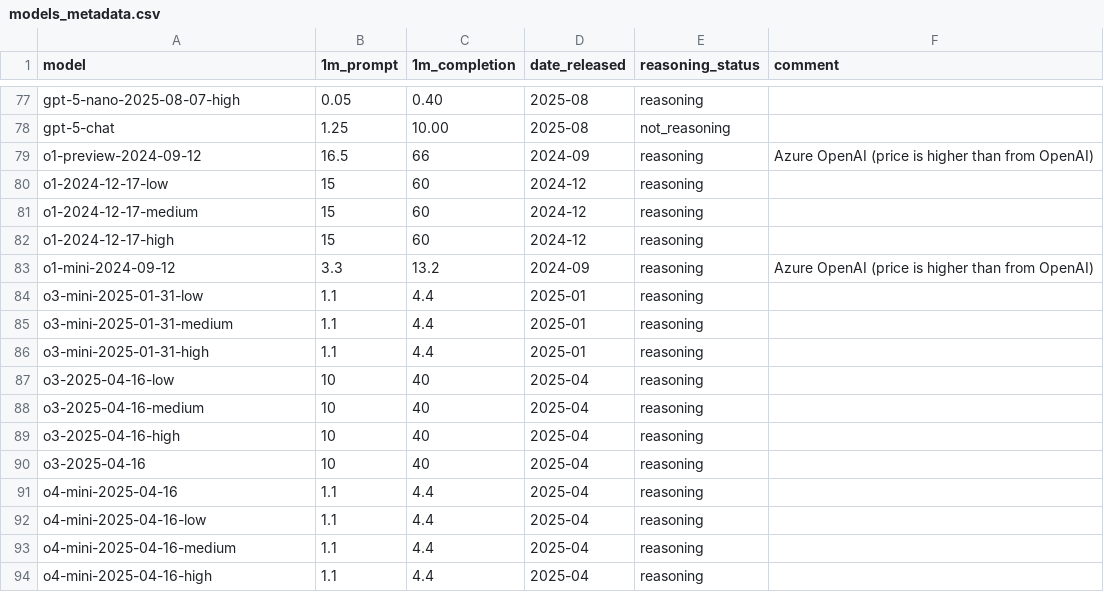
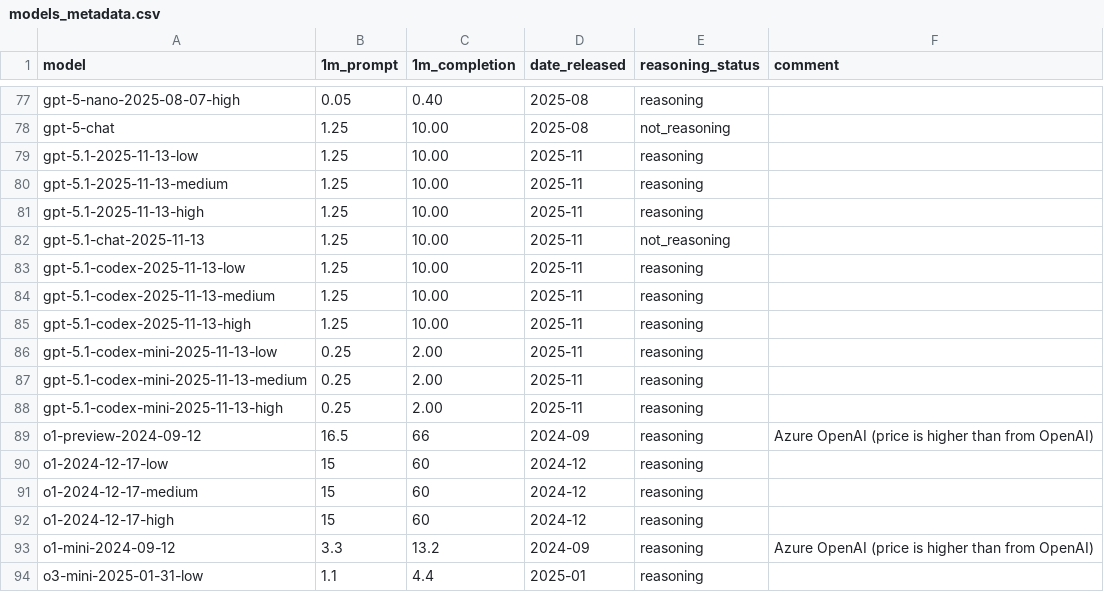
Before and after one commit to maxim-saplin/llm_chess, a CSV file: data_processing/models_metadata.csv, drawn as a sheet; only a part is shown, gaps mark what is left out; the shorter side is filled out with more unchanged rows; the diff names each change by its address in the sheet, - before the commit and + after, or states it on an @@ line.

```diff
--- a/data_processing/models_metadata.csv
+++ b/data_processing/models_metadata.csv
+row 79: gpt-5.1-2025-11-13-low | 1.25 | 10.00 | 2025-11 | reasoning
+row 80: gpt-5.1-2025-11-13-medium | 1.25 | 10.00 | 2025-11 | reasoning
+row 81: gpt-5.1-2025-11-13-high | 1.25 | 10.00 | 2025-11 | reasoning
+row 82: gpt-5.1-chat-2025-11-13 | 1.25 | 10.00 | 2025-11 | not_reasoning
+row 83: gpt-5.1-codex-2025-11-13-low | 1.25 | 10.00 | 2025-11 | reasoning
+row 84: gpt-5.1-codex-2025-11-13-medium | 1.25 | 10.00 | 2025-11 | reasoning
+row 85: gpt-5.1-codex-2025-11-13-high | 1.25 | 10.00 | 2025-11 | reasoning
+row 86: gpt-5.1-codex-mini-2025-11-13-low | 0.25 | 2.00 | 2025-11 | reasoning
+row 87: gpt-5.1-codex-mini-2025-11-13-medium | 0.25 | 2.00 | 2025-11 | reasoning
+row 88: gpt-5.1-codex-mini-2025-11-13-high | 0.25 | 2.00 | 2025-11 | reasoning
```
Also changed, not shown: 19 other files.
